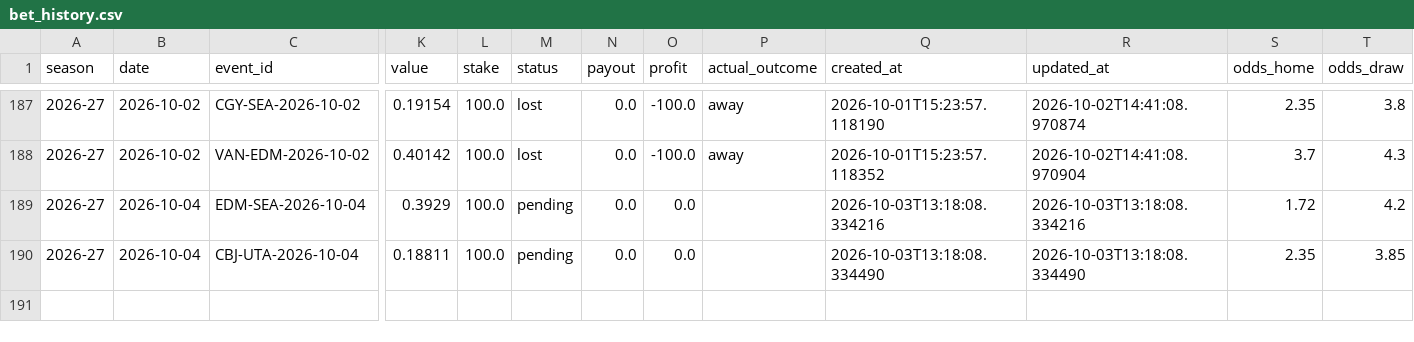
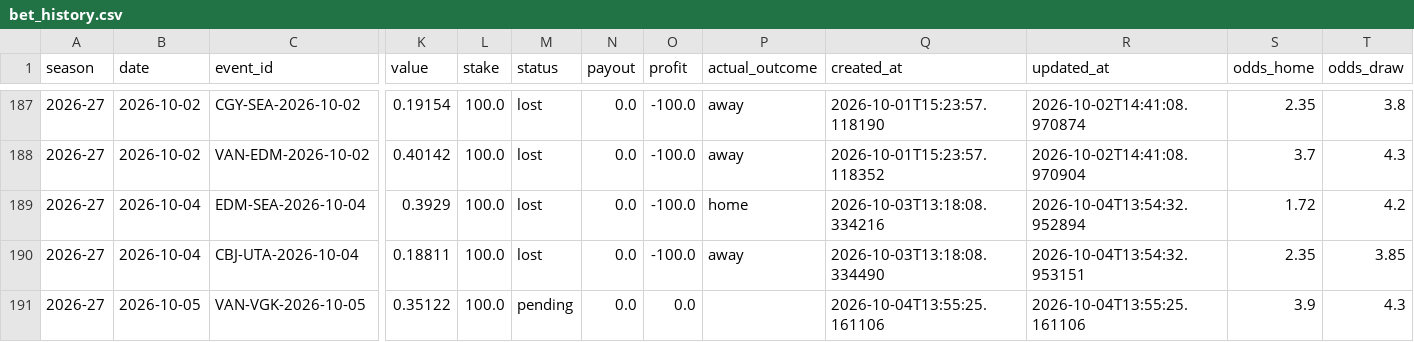
Before and after one commit to egeiran/NHL-ML-Prediction-Model, a CSV file: NHL/data/bet_history.csv, drawn as a sheet; only a part is shown, gaps mark what is left out; rows hold the shown columns only; the diff names each change by its address in the sheet, - before the commit and + after, or states it on an @@ line.

```diff
--- a/NHL/data/bet_history.csv
+++ b/NHL/data/bet_history.csv
-M189:M190 (status): pending
+M189:M190 (status): lost
-O189:O190 (profit): 0.0
+O189:O190 (profit): -100.0
-P189 (actual_outcome): (empty)
+P189 (actual_outcome): home
-R189 (updated_at): 2026-10-03T13:18:08.334216
+R189 (updated_at): 2026-10-04T13:54:32.952894
-P190 (actual_outcome): (empty)
+P190 (actual_outcome): away
-R190 (updated_at): 2026-10-03T13:18:08.334490
+R190 (updated_at): 2026-10-04T13:54:32.953151
+row 191: 2026-27 | 2026-10-05 | VAN-VGK-2026-10-05 | 0.35122 | 100.0 | pending | 0.0 | 0.0 |  | 2026-10-04T13:55:25.161106 | 2026-10-04T13:55:25.161106 | 3.9 | 4.3
```
Also changed, not shown: NHL/data/bet_shadow.csv, 14 other files.
